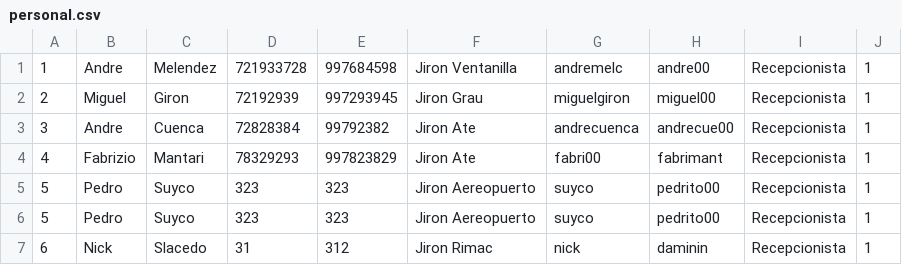
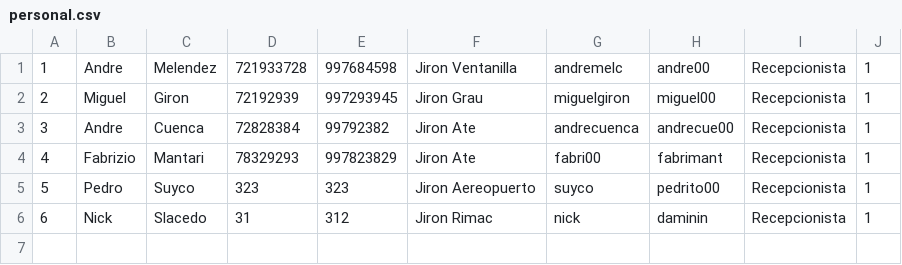
Before and after one commit to andremelzc/hotel_zulen, a CSV file: HotelZulen/personal.csv, drawn as a sheet.

Commit message:
crud personal v5

```diff
--- a/HotelZulen/personal.csv
+++ b/HotelZulen/personal.csv
@@ -5,3 +5,2 @@
 "5","Pedro","Suyco","323","323","Jiron Aereopuerto","suyco","pedrito00","Recepcionista","1"
-"5","Pedro","Suyco","323","323","Jiron Aereopuerto","suyco","pedrito00","Recepcionista","1"
 "6","Nick","Slacedo","31","312","Jiron Rimac","nick","daminin","Recepcionista","1"
```
Also changed, not shown: 2 other files.
